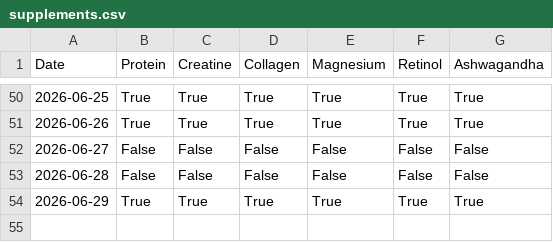
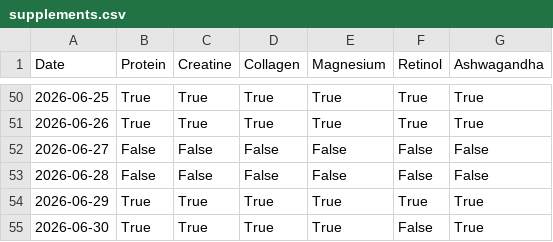
Before and after one commit to gerh1992/health, a CSV file: performance/data/supplements.csv, drawn as a sheet; only a part is shown, gaps mark what is left out; the diff names each change by its address in the sheet, - before the commit and + after, or states it on an @@ line.

Commit message:
log 2026-06-30 soccer and supplements

```diff
--- a/performance/data/supplements.csv
+++ b/performance/data/supplements.csv
+row 55: 2026-06-30 | True | True | True | True | False | True
```
Also changed, not shown: performance/data/sessions.csv.
